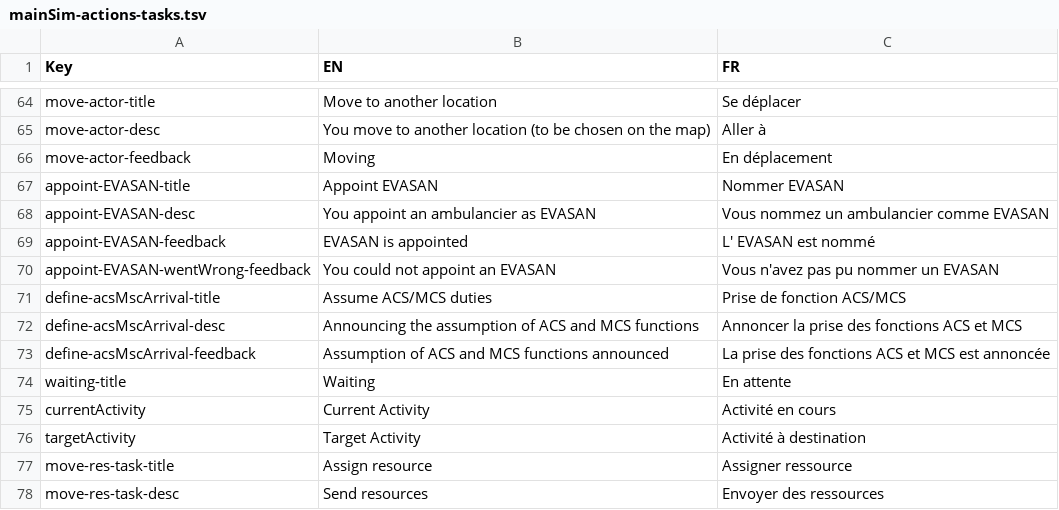
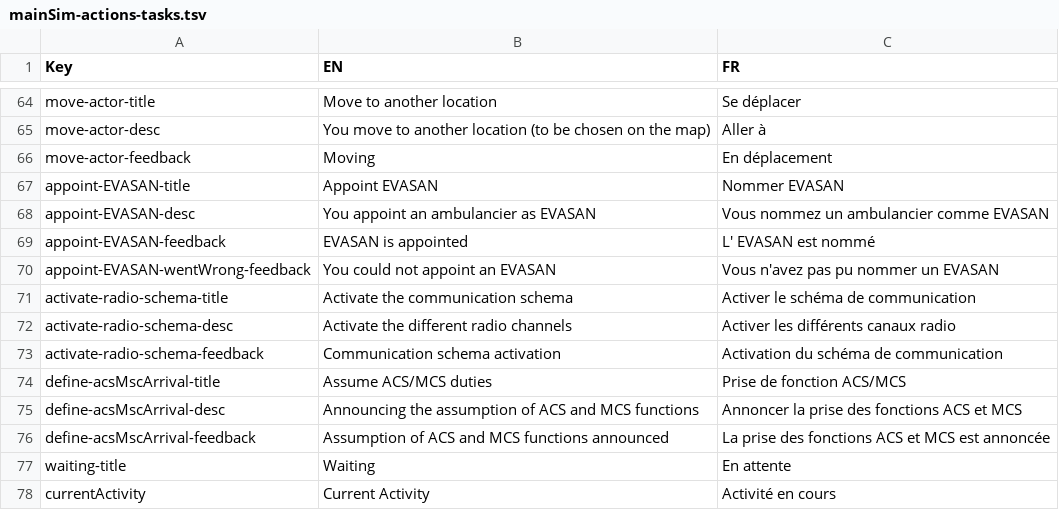
Before and after one commit to Heigvd/mimms, a TSV file: gameModel/files/translations/mainSim-actions-tasks.tsv, drawn as a sheet; only a part is shown, gaps mark what is left out; the shorter side is filled out with more unchanged rows; the diff names each change by its address in the sheet, - before the commit and + after, or states it on an @@ line.

Commit message:
MIM-246 new action to activate communication schema

```diff
--- a/gameModel/files/translations/mainSim-actions-tasks.tsv
+++ b/gameModel/files/translations/mainSim-actions-tasks.tsv
+row 71: activate-radio-schema-title | Activate the communication schema | Activer le schéma de communication
+row 72: activate-radio-schema-desc | Activate the different radio channels | Activer les différents canaux radio
+row 73: activate-radio-schema-feedback | Communication schema activation | Activation du schéma de communication
```
Also changed, not shown: 8 other files.
